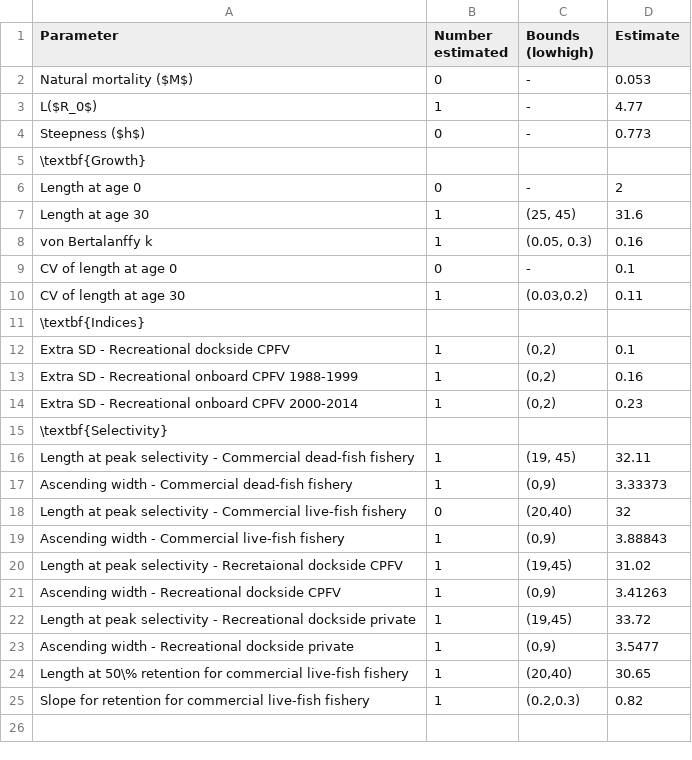
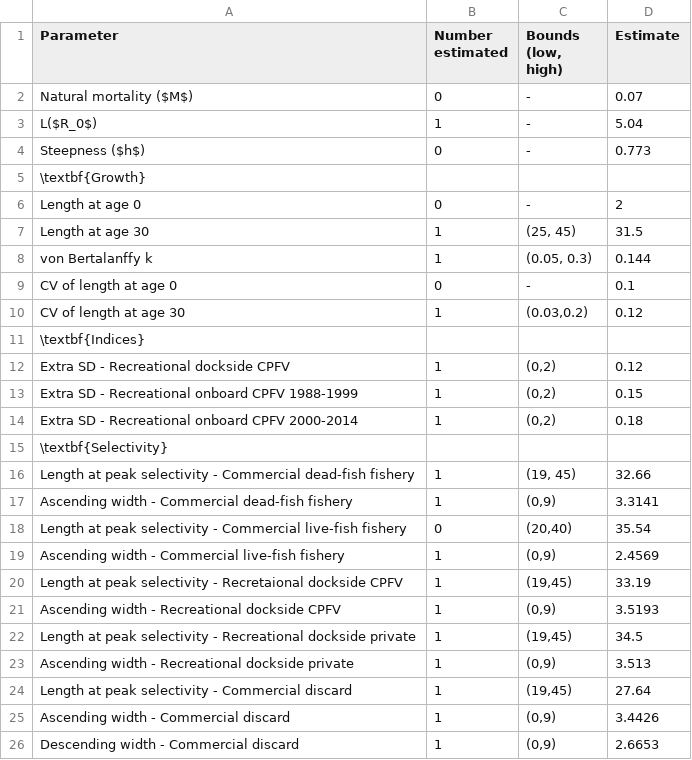
Before and after one commit to melissamonk-NOAA/China2015, a CSV file: txt_files/S_model_params.csv, drawn as a sheet.

```diff
--- a/txt_files/S_model_params.csv
+++ b/txt_files/S_model_params.csv
@@ -1,4 +1,4 @@
-Parameter,Number estimated,Bounds (lowhigh),Estimate
-Natural mortality ($M$),0,-,0.053
-L($R_0$),1,-,4.77
+Parameter,Number estimated,"Bounds (low, high)",Estimate
+Natural mortality ($M$),0,-,0.07
+L($R_0$),1,-,5.04
 Steepness ($h$),0,-,0.773
@@ -6,20 +6,21 @@ Steepness ($h$),0,-,0.773
 Length at age 0,0,-,2
-Length at age 30,1,"(25, 45)",31.6
-von Bertalanffy k,1,"(0.05, 0.3)",0.16
+Length at age 30,1,"(25, 45)",31.5
+von Bertalanffy k,1,"(0.05, 0.3)",0.144
 CV of length at age 0,0,-,0.1
-CV of length at age 30,1,"(0.03,0.2)",0.11
+CV of length at age 30,1,"(0.03,0.2)",0.12
 \textbf{Indices},,,
-Extra SD -  Recreational dockside CPFV ,1,"(0,2)",0.1
-Extra SD -  Recreational onboard CPFV 1988-1999,1,"(0,2)",0.16
-Extra SD  - Recreational onboard CPFV 2000-2014,1,"(0,2)",0.23
+Extra SD -  Recreational dockside CPFV ,1,"(0,2)",0.12
+Extra SD -  Recreational onboard CPFV 1988-1999,1,"(0,2)",0.15
+Extra SD  - Recreational onboard CPFV 2000-2014,1,"(0,2)",0.18
 \textbf{Selectivity},,,
-Length at peak selectivity - Commercial dead-fish fishery,1,"(19, 45)",32.11
-Ascending width - Commercial dead-fish fishery,1,"(0,9)",3.33373
-Length at peak selectivity - Commercial live-fish fishery,0,"(20,40)",32
-Ascending width - Commercial live-fish fishery,1,"(0,9)",3.88843
-Length at peak selectivity - Recretaional dockside CPFV,1,"(19,45)",31.02
-Ascending width - Recreational dockside CPFV,1,"(0,9)",3.41263
-Length at peak selectivity - Recreational dockside private,1,"(19,45)",33.72
-Ascending width - Recreational dockside private,1,"(0,9)",3.5477
-Length at 50\% retention for commercial live-fish fishery,1,"(20,40)",30.65
-Slope for retention for commercial live-fish fishery,1,"(0.2,0.3)",0.82
+Length at peak selectivity - Commercial dead-fish fishery,1,"(19, 45)",32.66
+Ascending width - Commercial dead-fish fishery,1,"(0,9)",3.3141
+Length at peak selectivity - Commercial live-fish fishery,0,"(20,40)",35.54
+Ascending width - Commercial live-fish fishery,1,"(0,9)",2.4569
+Length at peak selectivity - Recretaional dockside CPFV,1,"(19,45)",33.19
+Ascending width - Recreational dockside CPFV,1,"(0,9)",3.5193
+Length at peak selectivity - Recreational dockside private,1,"(19,45)",34.5
+Ascending width - Recreational dockside private,1,"(0,9)",3.513
+Length at peak selectivity - Commercial discard,1,"(19,45)",27.64
+Ascending width - Commercial discard,1,"(0,9)",3.4426
+Descending width - Commercial discard,1,"(0,9)",2.6653
```
Also changed, not shown: 15 other files.
